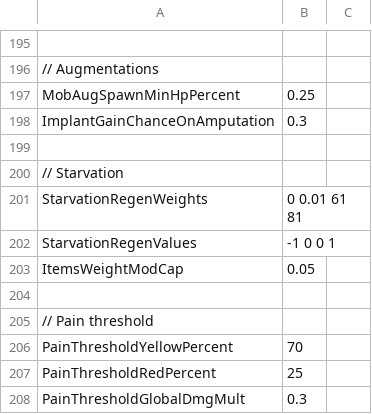
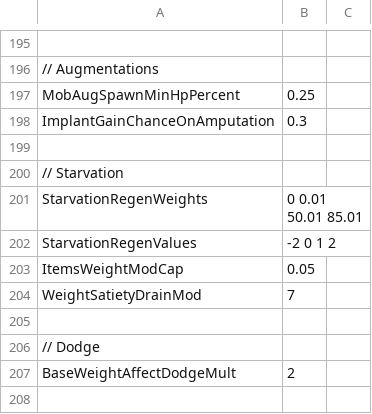
Before and after one commit to HueyPixelBoxes/qm_data, a TSV file: config_globals.tsv, drawn as a sheet; only a part is shown, gaps mark what is left out; the shorter side is filled out with more unchanged rows; the diff covers the shown part only.

```diff
--- a/config_globals.tsv
+++ b/config_globals.tsv
@@ -200,4 +200,9 @@ ImplantGainChanceOnAmputation	0.3
 // Starvation		
-StarvationRegenWeights	0 0.01 61 81	
-StarvationRegenValues	-1 0 0 1	
+StarvationRegenWeights	0 0.01 50.01 85.01	
+StarvationRegenValues	-2 0 1 2	
 ItemsWeightModCap	0.05	
+WeightSatietyDrainMod	7	
+		
+// Dodge		
+BaseWeightAffectDodgeMult	2	
+		
```
Also changed, not shown: 8 added rows and 2 edited cells elsewhere in this file, config_keybinding.tsv, config_magnum.tsv, 8 other files.
